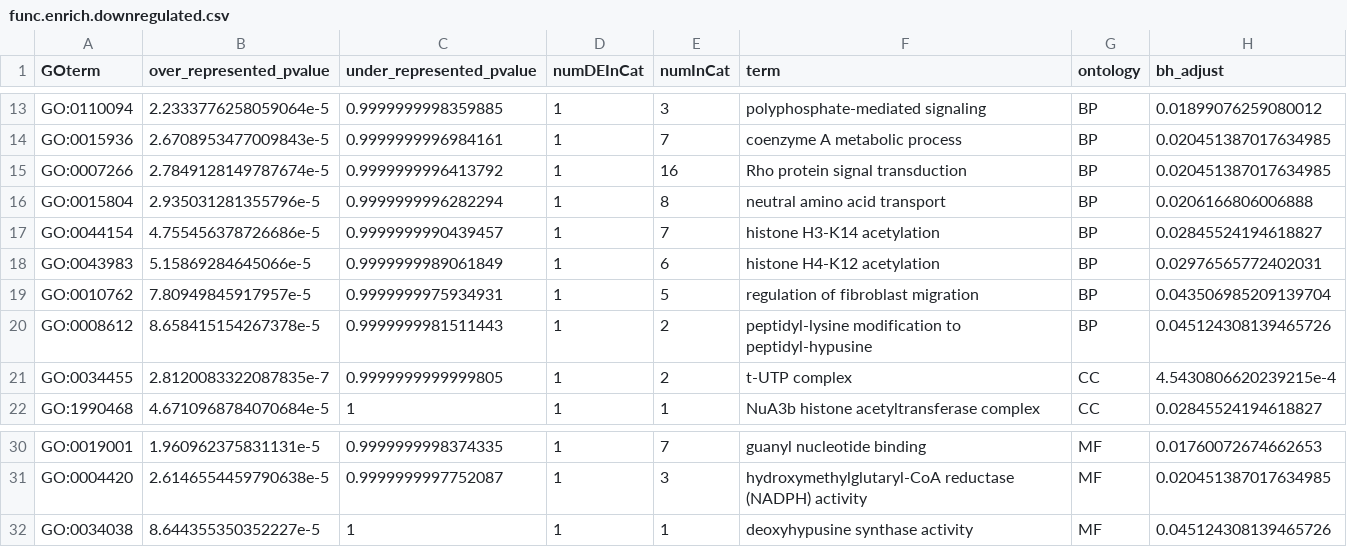
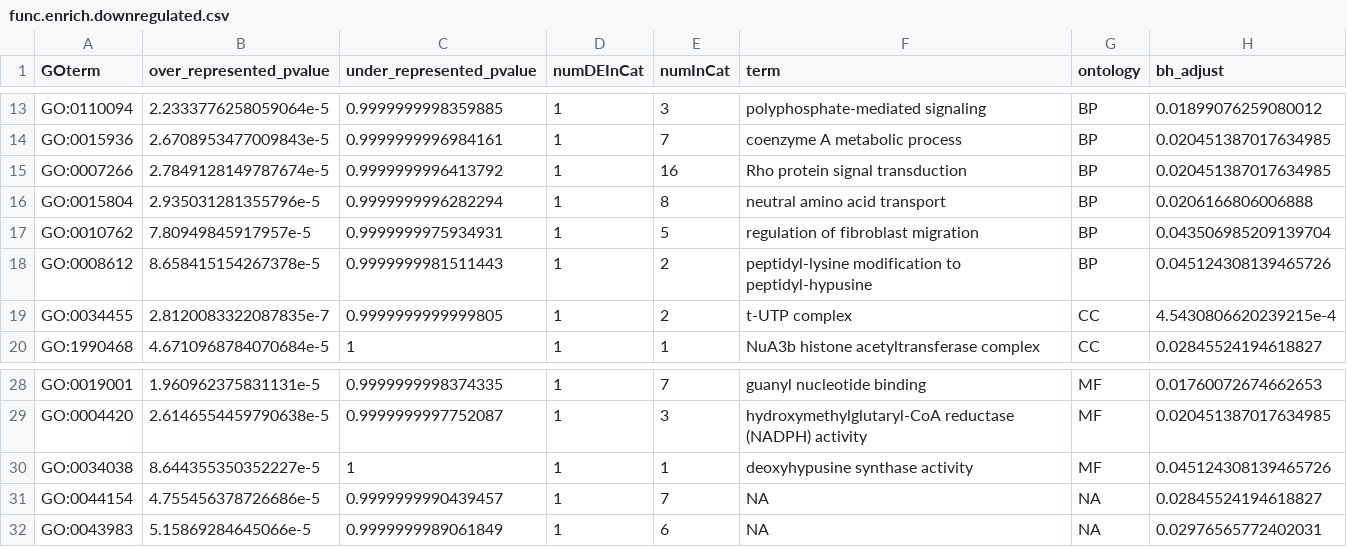
Before and after one commit to hputnam/Becker_E5, a CSV file: RAnalysis/Output/RNA-seq/GOSeq/Host/func.enrich.downregulated.csv, drawn as a sheet; only a part is shown, gaps mark what is left out; removed rows and columns are numbered as before the commit, all else as after; the diff names each change by its address in the sheet, - before the commit and + after, or states it on an @@ line.

Commit message:
ran gene ontology with topGO

```diff
--- a/RAnalysis/Output/RNA-seq/GOSeq/Host/func.enrich.downregulated.csv
+++ b/RAnalysis/Output/RNA-seq/GOSeq/Host/func.enrich.downregulated.csv
-row 17: GO:0044154 | 4.755456378726686e-5 | 0.9999999990439457 | 1 | 7 | histone H3-K14 acetylation | BP | 0.02845524194618827
-row 18: GO:0043983 | 5.15869284645066e-5 | 0.9999999989061849 | 1 | 6 | histone H4-K12 acetylation | BP | 0.02976565772402031
+row 31: GO:0044154 | 4.755456378726686e-5 | 0.9999999990439457 | 1 | 7 | NA | NA | 0.02845524194618827
+row 32: GO:0043983 | 5.15869284645066e-5 | 0.9999999989061849 | 1 | 6 | NA | NA | 0.02976565772402031
```
Also changed, not shown: 2 other files.
